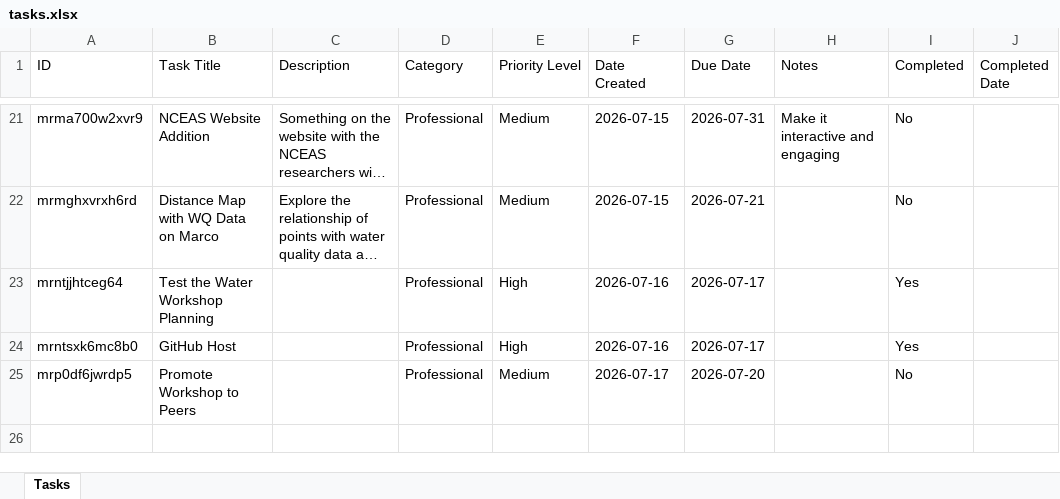
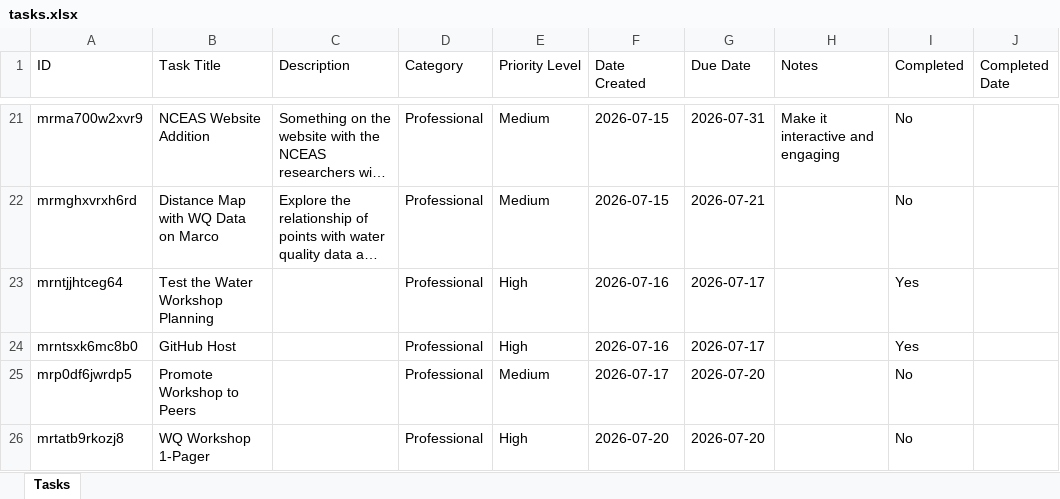
Before and after one commit to hewittns01/todo_list, an Excel workbook: tasks.xlsx, sheet Tasks, drawn as a sheet; only a part is shown, gaps mark what is left out; long unchanged cells end in …; values as stored, in another font and other column widths than the file's, no borders; the diff names each change by its address in the sheet, - before the commit and + after, or states it on an @@ line.

Commit message:
Update tasks.xlsx via Nathan's To-Do List

```diff
--- a/tasks.xlsx (sheet Tasks)
+++ b/tasks.xlsx (sheet Tasks)
+row 26: mrtatb9rkozj8 | WQ Workshop 1-Pager |  | Professional | High | 2026-07-20 | 2026-07-20 |  | No
```
